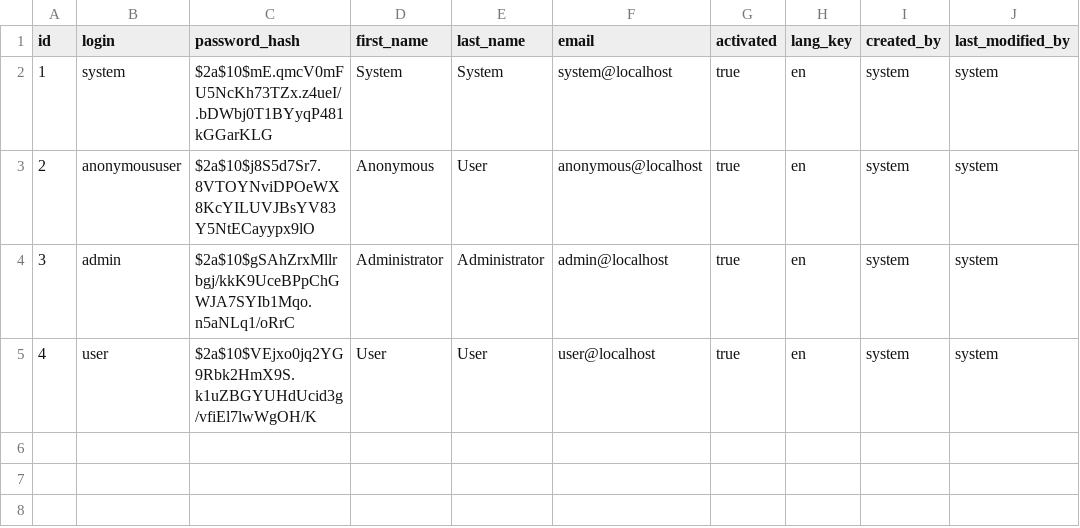
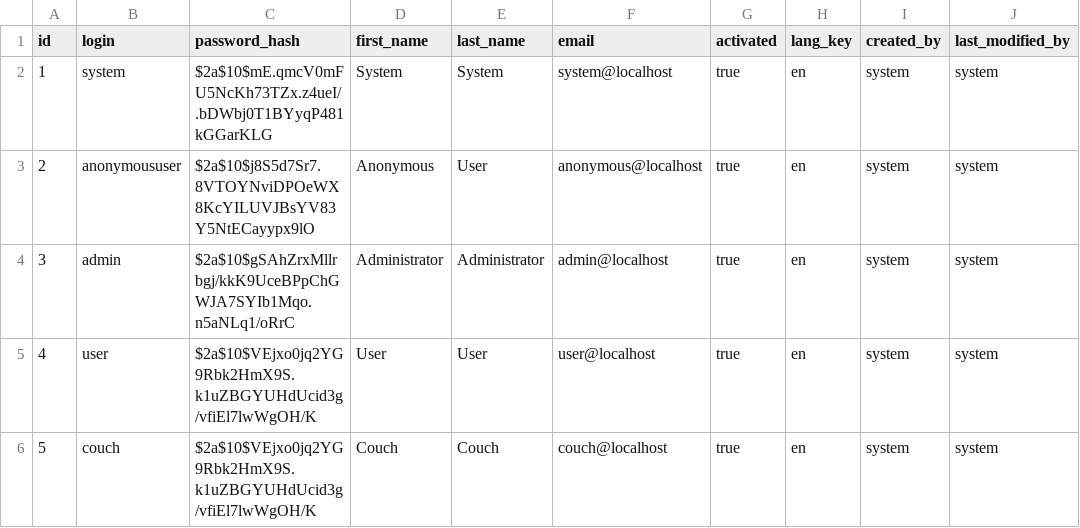
Before and after one commit to Sergiocr16/Examen1, a CSV file: EscuelitaParajelesFloro/src/main/resources/config/liquibase/users.csv, drawn as a sheet.

Commit message:
Creacion de ROLE_COUCH desde liquidbase y agregue un metodo para buscar usuarios por rol. An angular cambie el combo de entrenamiento para que solo mostrara los entrenadores.

```diff
--- a/EscuelitaParajelesFloro/src/main/resources/config/liquibase/users.csv
+++ b/EscuelitaParajelesFloro/src/main/resources/config/liquibase/users.csv
@@ -5 +5,2 @@ id;login;password_hash;first_name;last_name;email;activated;lang_key;created_by;
 4;user;$2a$10$VEjxo0jq2YG9Rbk2HmX9S.k1uZBGYUHdUcid3g/vfiEl7lwWgOH/K;User;User;user@localhost;true;en;system;system
+5;couch;$2a$10$VEjxo0jq2YG9Rbk2HmX9S.k1uZBGYUHdUcid3g/vfiEl7lwWgOH/K;Couch;Couch;couch@localhost;true;en;system;system
```
Also changed, not shown: 14 other files.
